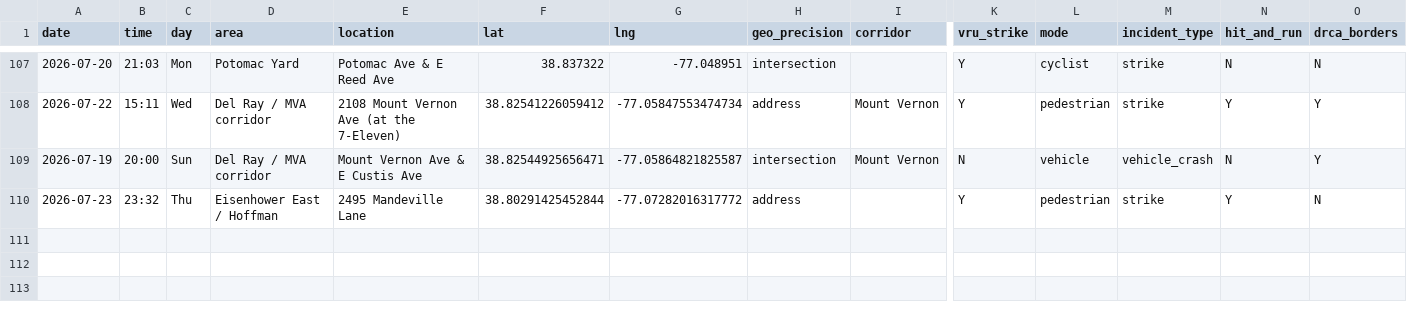
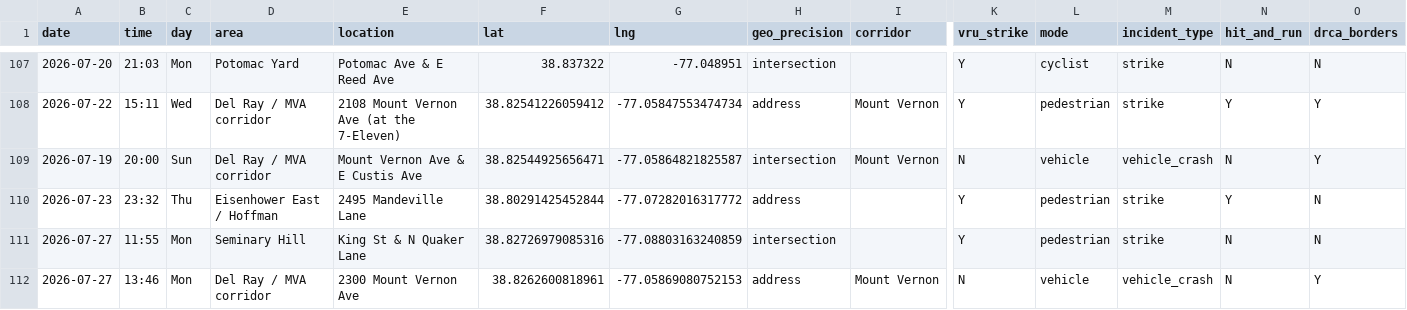
Before and after one commit to ElenaH77/alxdispatch, a CSV file: incidents.csv, drawn as a sheet; only a part is shown, gaps mark what is left out; rows hold the shown columns only; the diff names each change by its address in the sheet, - before the commit and + after, or states it on an @@ line.

```diff
--- a/incidents.csv
+++ b/incidents.csv
+row 111: 2026-07-27 | 11:55 | Mon | Seminary Hill | King St & N Quaker Lane | 38.82726979085316 | -77.08803163240859 | intersection |  | Y | pedestrian | strike | N | N
+row 112: 2026-07-27 | 13:46 | Mon | Del Ray / MVA corridor | 2300 Mount Vernon Ave | 38.8262600818961 | -77.05869080752153 | address | Mount Vernon | N | vehicle | vehicle_crash | N | Y
```
Also changed, not shown: 4 other files.
